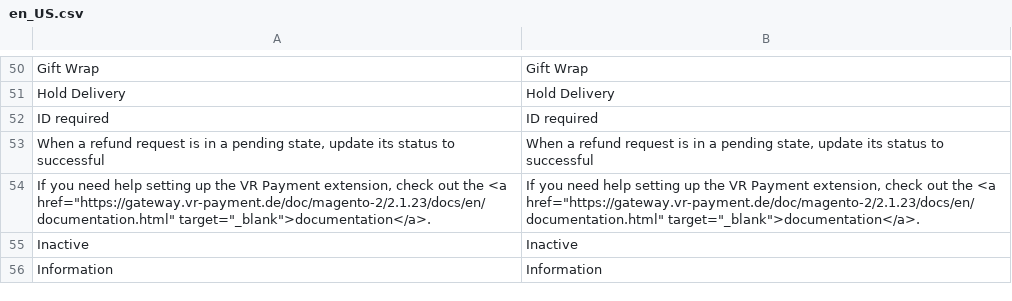
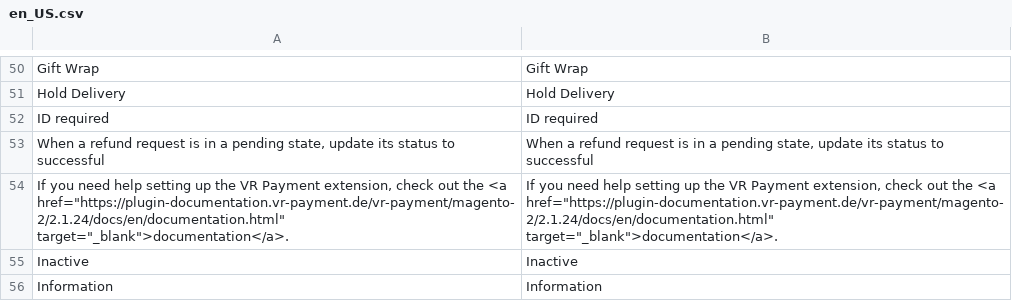
Before and after one commit to vr-payment/magento-2, a CSV file: i18n/en_US.csv, drawn as a sheet; only a part is shown, gaps mark what is left out.

```diff
--- a/i18n/en_US.csv
+++ b/i18n/en_US.csv
@@ -53,3 +53,3 @@
 "When a refund request is in a pending state, update its status to successful", "When a refund request is in a pending state, update its status to successful"
-"If you need help setting up the VR Payment extension, check out the <a href=""https://gateway.vr-payment.de/doc/magento-2/2.1.23/docs/en/documentation.html"" target=""_blank"">documentation</a>.","If you need help setting up the VR Payment extension, check out the <a href=""https://gateway.vr-payment.de/doc/magento-2/2.1.23/docs/en/documentation.html"" target=""_blank"">documentation</a>."
+"If you need help setting up the VR Payment extension, check out the <a href=""https://plugin-documentation.vr-payment.de/vr-payment/magento-2/2.1.24/docs/en/documentation.html"" target=""_blank"">documentation</a>.","If you need help setting up the VR Payment extension, check out the <a href=""https://plugin-documentation.vr-payment.de/vr-payment/magento-2/2.1.24/docs/en/documentation.html"" target=""_blank"">documentation</a>."
 "Inactive","Inactive"
```
Also changed, not shown: i18n/de_CH.csv, i18n/de_DE.csv, 18 other files.
